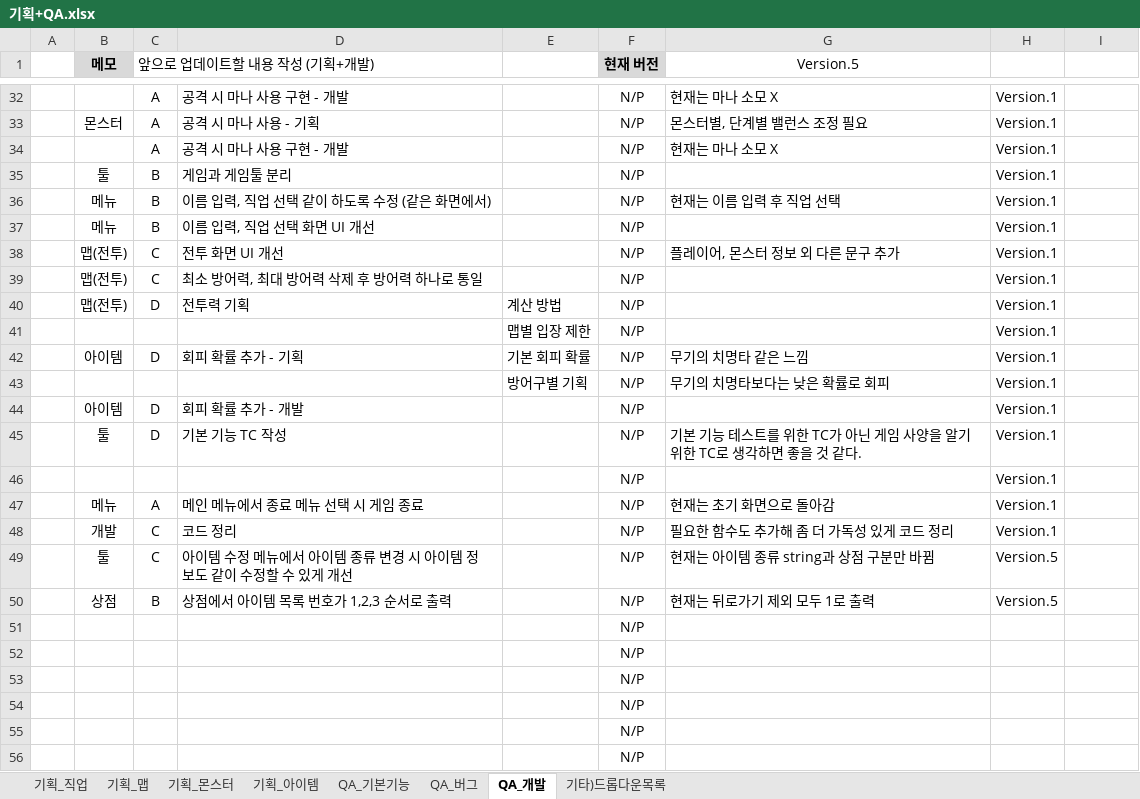
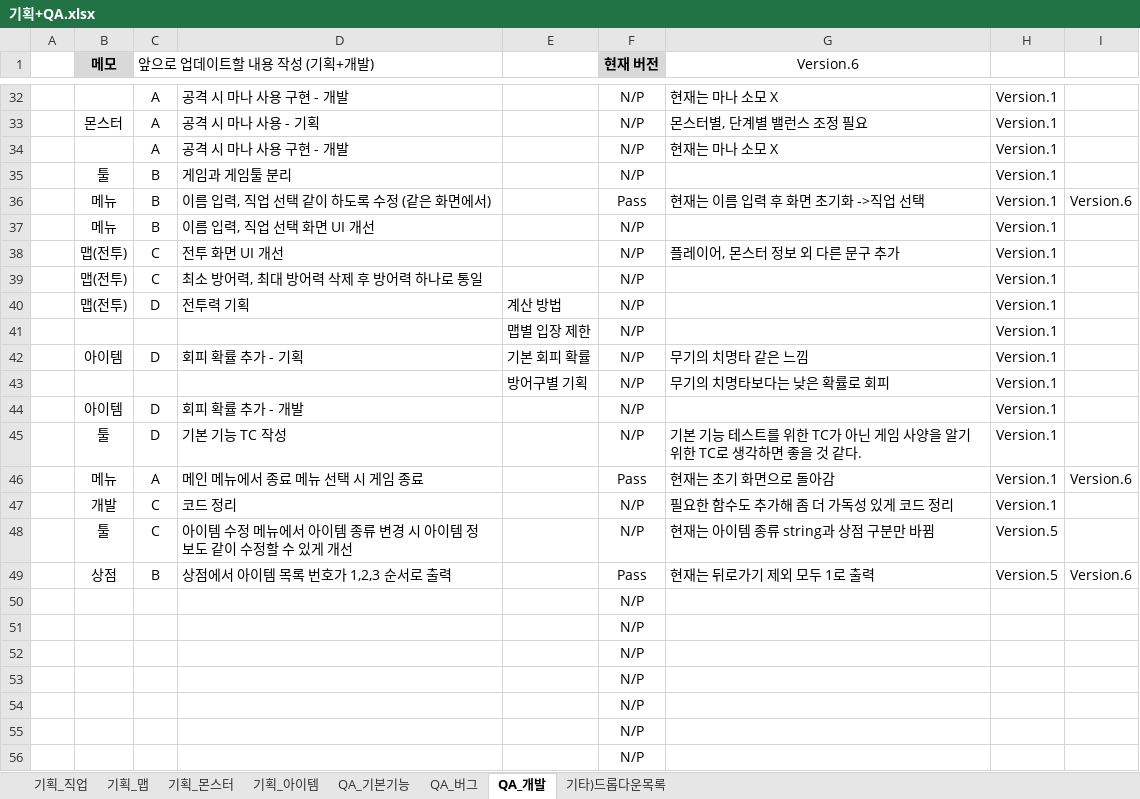
Before and after one commit to codd1/PrimerPasoRPG, an Excel workbook: 기획+QA.xlsx, sheet QA_개발, drawn as a sheet; only a part is shown, gaps mark what is left out; the shorter side is filled out with more unchanged rows; values as stored, in another font and other column widths than the file's, no borders; conditional formats not drawn; removed rows and columns are numbered as before the commit, all else as after; the diff names each change by its address in the sheet, - before the commit and + after, or states it on an @@ line.

Commit message:
Version.6 중요도 A, B 일부 완료

```diff
--- a/기획+QA.xlsx (sheet QA_개발)
+++ b/기획+QA.xlsx (sheet QA_개발)
-G1: Version.5
+G1: Version.6
-F36 (현재 버전): N/P
+F36 (현재 버전): Pass
-G36 (Version.6): 현재는 이름 입력 후 직업 선택
+G36 (Version.6): 현재는 이름 입력 후 화면 초기화 ->직업 선택
-I36: (empty)
+I36: Version.6
-row 46:  |  |  |  |  | N/P |  | Version.1
-F46 (현재 버전): N/P
+F46 (현재 버전): Pass
-I46: (empty)
+I46: Version.6
-F49 (현재 버전): N/P
+F49 (현재 버전): Pass
-I49: (empty)
+I49: Version.6
```
Also changed, not shown: 3 other files.
